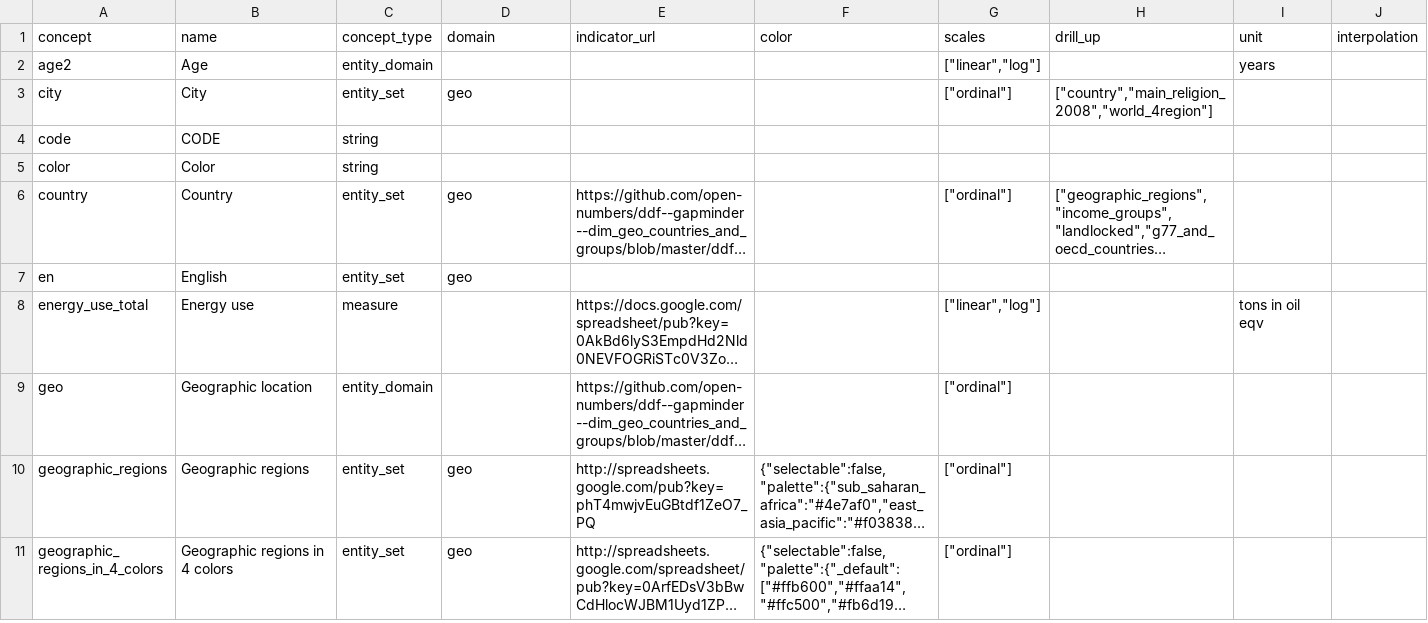
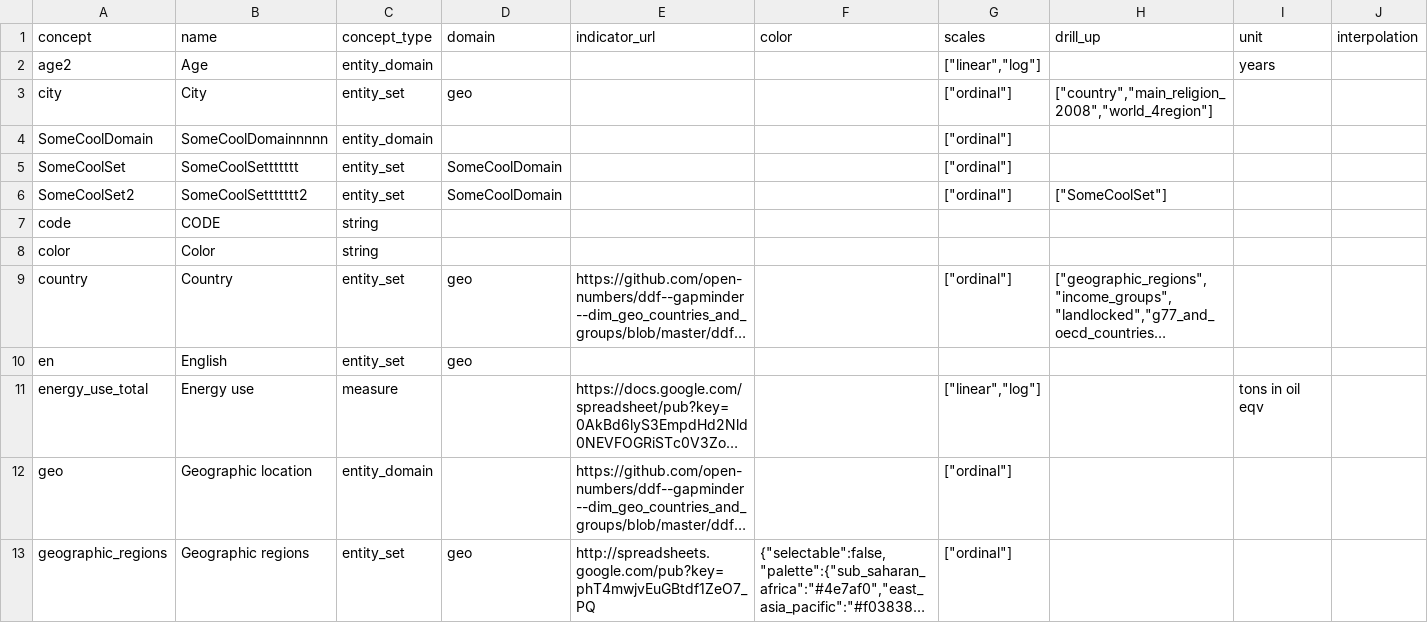
Before and after one commit to VS-work/ddf--gapminder_world-stub-1, a CSV file: ddf--concepts.csv, drawn as a sheet; only a part is shown; the shorter side is filled out with more unchanged rows; long unchanged cells end in …; rows hold the shown columns only; the diff names each change by its address in the sheet, - before the commit and + after, or states it on an @@ line.

Commit message:
add new fake domain and its sets

```diff
--- a/ddf--concepts.csv
+++ b/ddf--concepts.csv
+row 4: SomeCoolDomain | SomeCoolDomainnnnn | entity_domain |  |  |  | ["ordinal"]
+row 5: SomeCoolSet | SomeCoolSettttttt | entity_set | SomeCoolDomain |  |  | ["ordinal"]
+row 6: SomeCoolSet2 | SomeCoolSettttttt2 | entity_set | SomeCoolDomain |  |  | ["ordinal"] | ["SomeCoolSet"]
```
